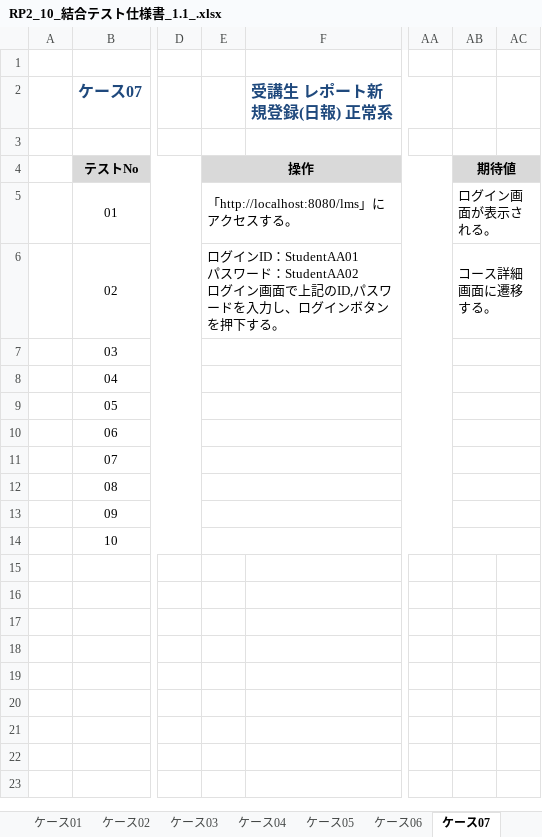
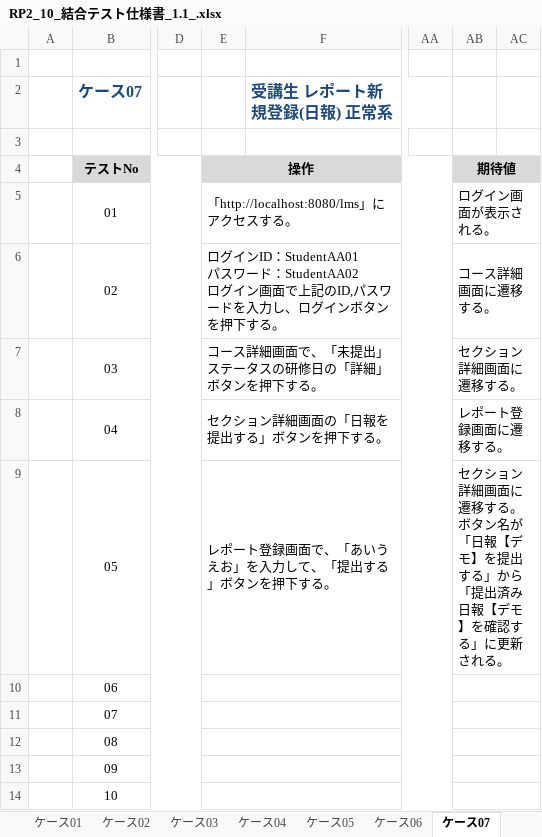
Before and after one commit to nakatani26/lms-test-src-rp2, an Excel workbook: test_code_creation_name/doc/RP2_10_結合テスト仕様書_1.1_.xlsx, sheet ケース07, drawn as a sheet; only a part is shown, gaps mark what is left out; values as stored, in another font and other column widths than the file's, no borders; ↵ is a line break in a cell; the diff names each change by its address in the sheet, - before the commit and + after, or states it on an @@ line.

Commit message:
fix：結合テスト仕様書　ケース7仕様書作成

```diff
--- a/test_code_creation_name/doc/RP2_10_結合テスト仕様書_1.1_.xlsx (sheet ケース07)
+++ b/test_code_creation_name/doc/RP2_10_結合テスト仕様書_1.1_.xlsx (sheet ケース07)
-E7: (empty)
+E7: コース詳細画面で、「未提出」ステータスの研修日の「詳細」ボタンを押下する。
-AB7: (empty)
+AB7: セクション詳細画面に遷移する。
-E8: (empty)
+E8: セクション詳細画面の「日報を提出する」ボタンを押下する。
-AB8: (empty)
+AB8: レポート登録画面に遷移する。
-E9: (empty)
+E9: レポート登録画面で、「あいうえお」を入力して、「提出する」ボタンを押下する。
-AB9: (empty)
+AB9: セクション詳細画面に遷移する。 ↵ ボタン名が「日報【デモ】を提出する」から「提出済み日報【デモ】を確認する」に更新される。
```
Also changed, not shown: sheet 表紙.
